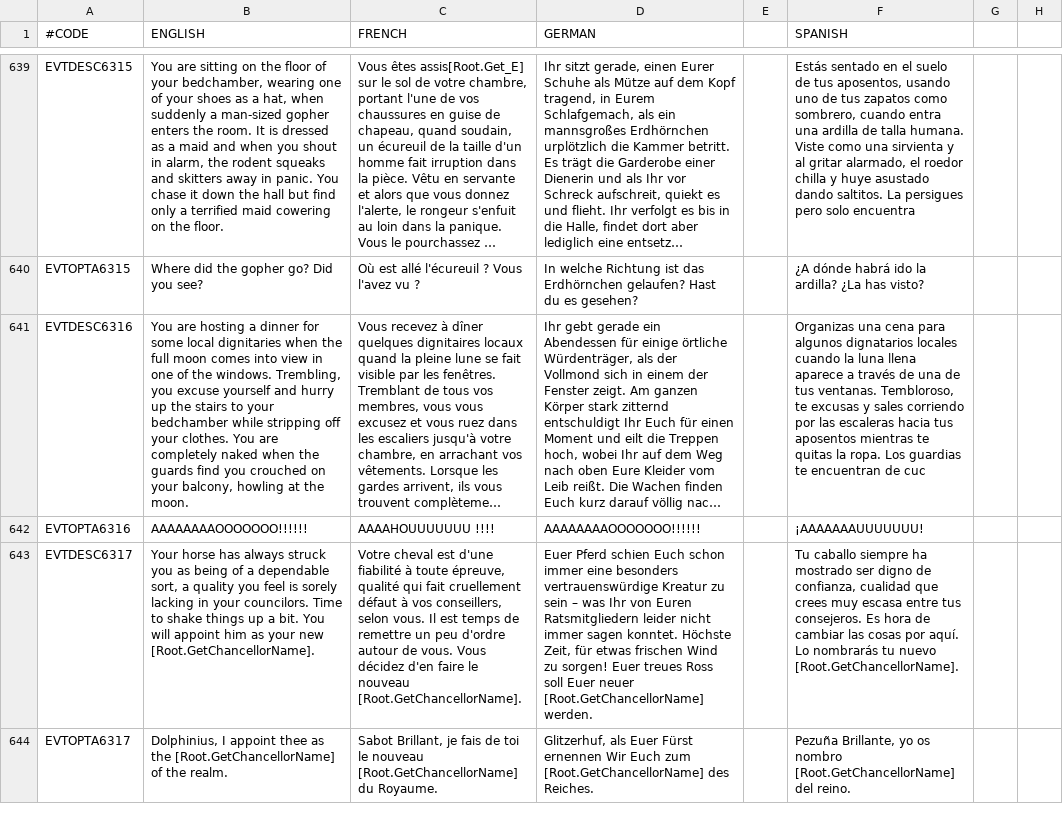
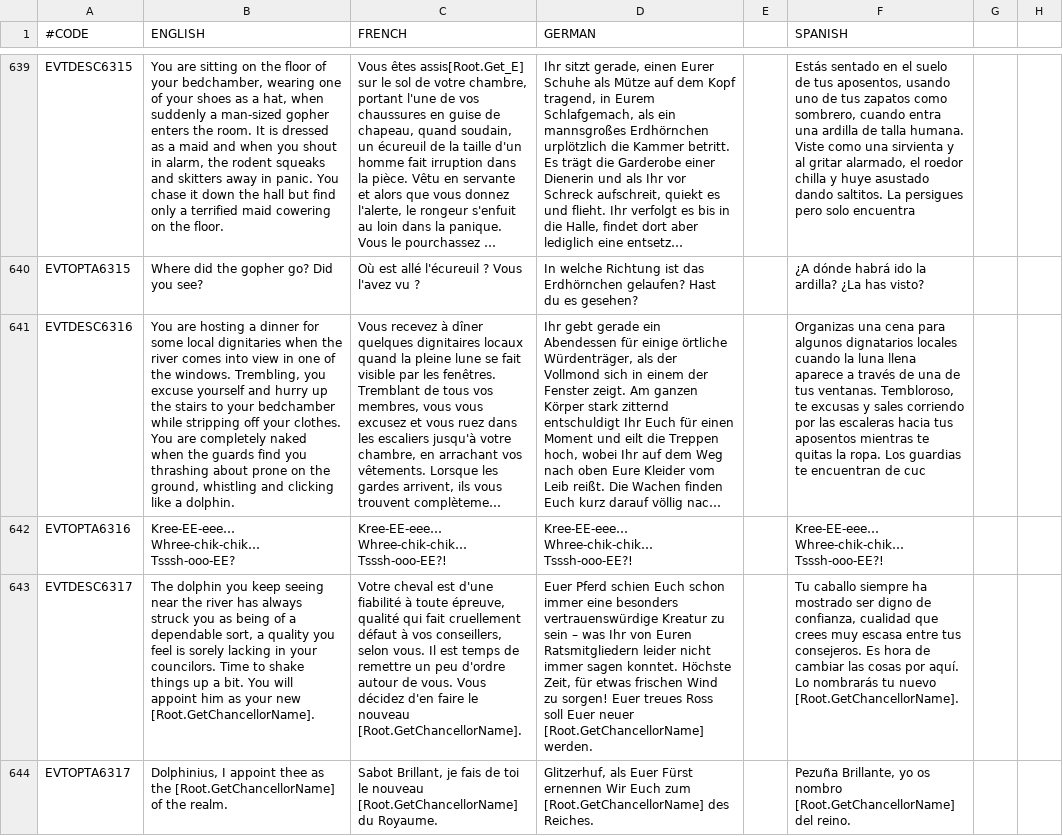
Before and after one commit to Zombaxx/crusader-space-kings, a CSV file: ck2 solar system/localisation/v1_07.csv, drawn as a sheet; only a part is shown, gaps mark what is left out; long unchanged cells end in …; the diff covers the shown part only; the diff names each change by its address in the sheet, - before the commit and + after, or states it on an @@ line.

Commit message:
Reconciled some of the differences between the .mod file provided here and my local .mod file
Imperial succession now combines all canditates and electors from both regular feudal elective and byzantine succession, but with the caveat that children are no longer valid candidates
Loc changes
Event pictures

```diff
--- a/ck2 solar system/localisation/v1_07.csv
+++ b/ck2 solar system/localisation/v1_07.csv
-B641 (ENGLISH): …when the full moon comes into view in one of the windows. Trembling, you excuse yourself and hurry up the stairs to your bedchamber while stripping off your clothes. You are completely naked when the guards find you crouched on your balcony, howling at the moon.
+B641 (ENGLISH): …when the river comes into view in one of the windows. Trembling, you excuse yourself and hurry up the stairs to your bedchamber while stripping off your clothes. You are completely naked when the guards find you thrashing about prone on the ground, whistling and clicking like a dolphin.
-B642 (ENGLISH): AAAAAAAAOOOOOOO!!!!!!
+B642 (ENGLISH): Kree-EE-eee… Whree-chik-chik… Tsssh-ooo-EE?
-C642 (FRENCH): AAAAHOUUUUUUU !!!!
+C642 (FRENCH): Kree-EE-eee… Whree-chik-chik… Tsssh-ooo-EE?!
-D642 (GERMAN): AAAAAAAAOOOOOOO!!!!!!
+D642 (GERMAN): Kree-EE-eee… Whree-chik-chik… Tsssh-ooo-EE?!
-F642 (SPANISH): ¡AAAAAAAUUUUUUU!
+F642 (SPANISH): Kree-EE-eee… Whree-chik-chik… Tsssh-ooo-EE?!
-B643 (ENGLISH): Your horse has always…
+B643 (ENGLISH): The dolphin you keep seeing near the river has always…
```
Also changed, not shown: 2 edited cells elsewhere in this file, ck2 solar system/localisation/00_mars_culture_titles.csv, 4 other files.
